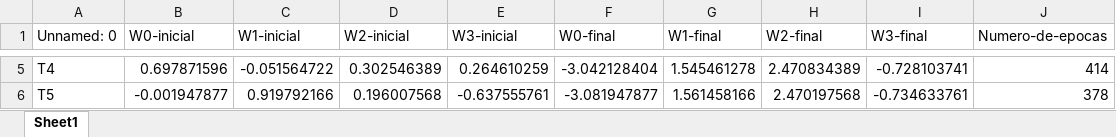
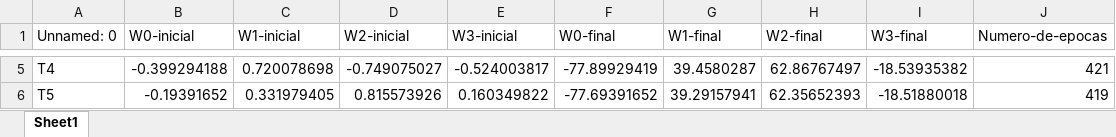
Before and after one commit to Italovini223/perceptron, an Excel workbook: datasets/resultados.xlsx, sheet Sheet1, drawn as a sheet; only a part is shown, gaps mark what is left out; values as stored, in another font and other column widths than the file's, no borders; the diff covers the shown part only; the diff names each change by its address in the sheet, - before the commit and + after, or states it on an @@ line.

```diff
--- a/datasets/resultados.xlsx (sheet Sheet1)
+++ b/datasets/resultados.xlsx (sheet Sheet1)
-B5 (W0-inicial): 0.697871596
+B5 (W0-inicial): -0.399294188
-C5 (W1-inicial): -0.051564722
+C5 (W1-inicial): 0.720078698
-D5 (W2-inicial): 0.302546389
+D5 (W2-inicial): -0.749075027
-E5 (W3-inicial): 0.264610259
+E5 (W3-inicial): -0.524003817
-F5 (W0-final): -3.042128404
+F5 (W0-final): -77.89929419
-G5 (W1-final): 1.545461278
+G5 (W1-final): 39.4580287
-H5 (W2-final): 2.470834389
+H5 (W2-final): 62.86767497
-I5 (W3-final): -0.728103741
+I5 (W3-final): -18.53935382
-J5 (Numero-de-epocas): 414
+J5 (Numero-de-epocas): 421
-B6 (W0-inicial): -0.001947877
+B6 (W0-inicial): -0.19391652
-C6 (W1-inicial): 0.919792166
+C6 (W1-inicial): 0.331979405
-D6 (W2-inicial): 0.196007568
+D6 (W2-inicial): 0.815573926
-E6 (W3-inicial): -0.637555761
+E6 (W3-inicial): 0.160349822
-F6 (W0-final): -3.081947877
+F6 (W0-final): -77.69391652
-G6 (W1-final): 1.561458166
+G6 (W1-final): 39.29157941
-H6 (W2-final): 2.470197568
+H6 (W2-final): 62.35652393
-I6 (W3-final): -0.734633761
+I6 (W3-final): -18.51880018
-J6 (Numero-de-epocas): 378
+J6 (Numero-de-epocas): 419
```
Also changed, not shown: 27 edited cells elsewhere in this sheet, datasets/validacao.xlsx, 7 other files.
